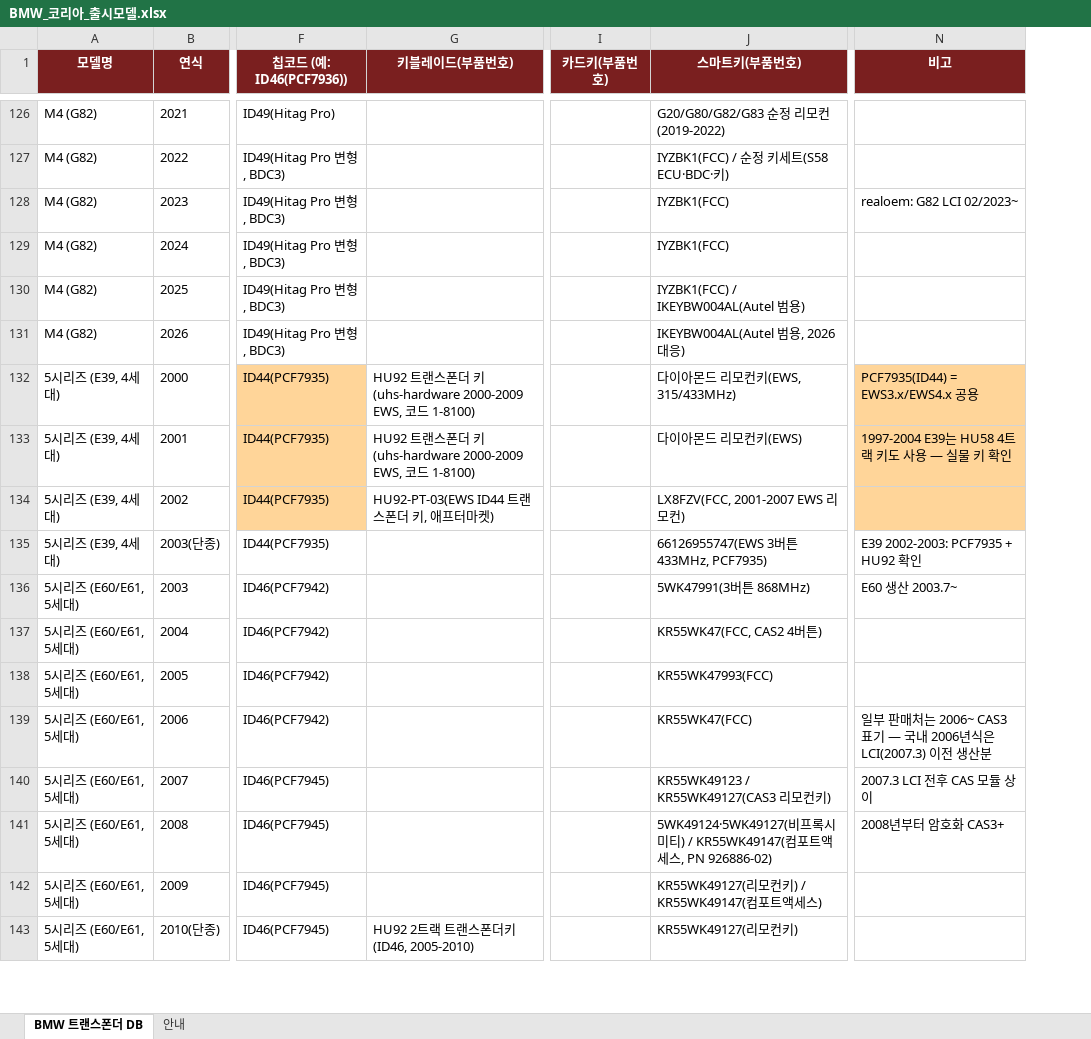
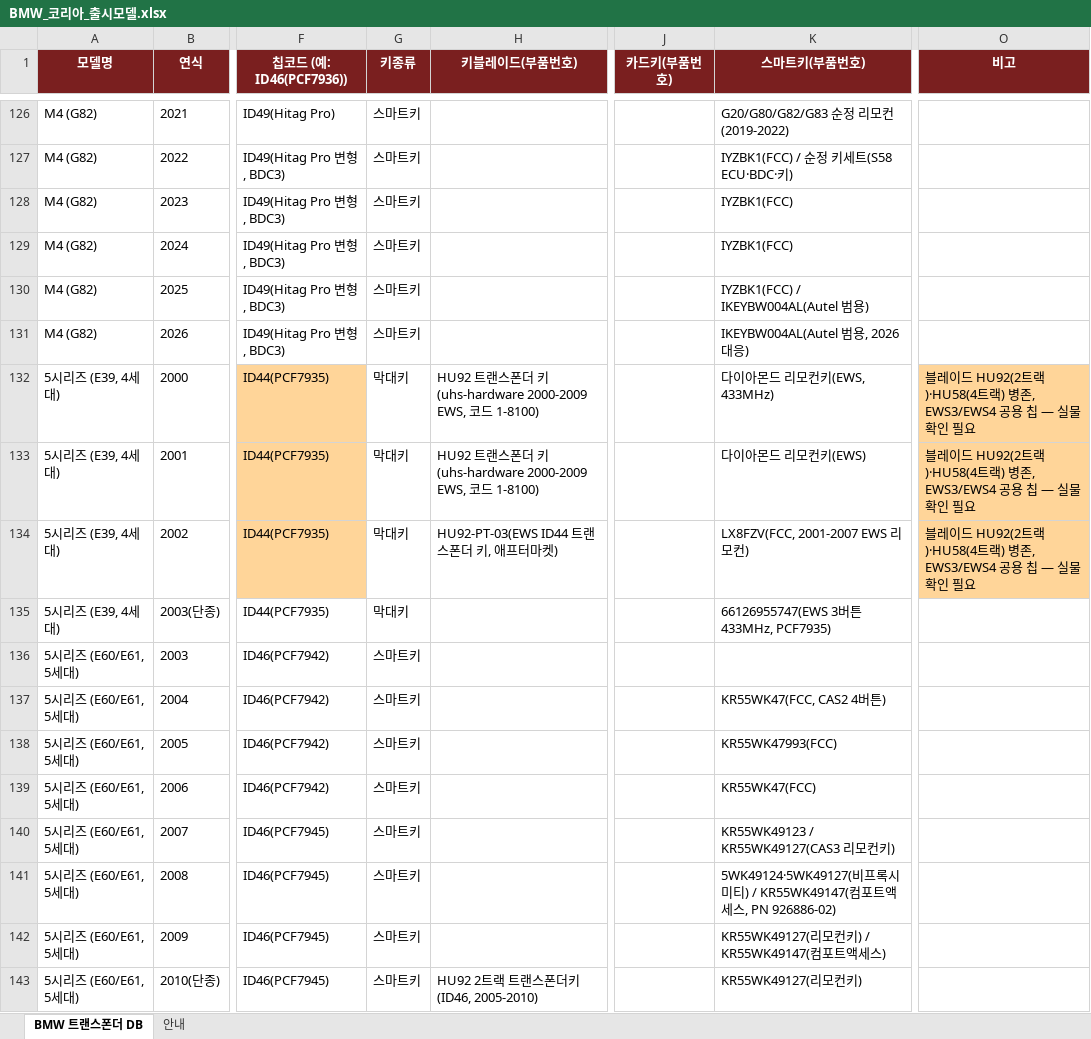
Before and after one commit to pegasusj8888-sudo/claude, an Excel workbook: BMW_코리아_출시모델.xlsx, sheet BMW 트랜스폰더 DB, drawn as a sheet; only a part is shown, gaps mark what is left out; values as stored, in another font and other column widths than the file's, no borders; addresses are those after the commit; the diff covers the shown part only; the diff names each change by its address in the sheet, - before the commit and + after, or states it on an @@ line.

```diff
--- a/BMW_코리아_출시모델.xlsx (sheet BMW 트랜스폰더 DB)
+++ b/BMW_코리아_출시모델.xlsx (sheet BMW 트랜스폰더 DB)
+column G (키종류), rows 126-143: 스마트키 | 스마트키 | 스마트키 | 스마트키 | 스마트키 | 스마트키 | 막대키 | 막대키 | 막대키 | 막대키 | 스마트키 | 스마트키 | 스마트키 | 스마트키 | 스마트키 | 스마트키 | 스마트키 | 스마트키
-O128 (비고): realoem: G82 LCI 02/2023~
+O128 (비고): (empty)
-K132 (스마트키(부품번호)): 다이아몬드 리모컨키(EWS, 315/433MHz)
+K132 (스마트키(부품번호)): 다이아몬드 리모컨키(EWS, 433MHz)
-O132 (비고): PCF7935(ID44) = EWS3.x/EWS4.x 공용
+O132 (비고): 블레이드 HU92(2트랙)·HU58(4트랙) 병존, EWS3/EWS4 공용 칩 — 실물 확인 필요
-O133 (비고): 1997-2004 E39는 HU58 4트랙 키도 사용 — 실물 키 확인
+O133 (비고): 블레이드 HU92(2트랙)·HU58(4트랙) 병존, EWS3/EWS4 공용 칩 — 실물 확인 필요
-O134 (비고): (empty)
+O134 (비고): 블레이드 HU92(2트랙)·HU58(4트랙) 병존, EWS3/EWS4 공용 칩 — 실물 확인 필요
-O135 (비고): E39 2002-2003: PCF7935 + HU92 확인
+O135 (비고): (empty)
-K136 (스마트키(부품번호)): 5WK47991(3버튼 868MHz)
+K136 (스마트키(부품번호)): (empty)
-O136 (비고): E60 생산 2003.7~
+O136 (비고): (empty)
-O139 (비고): 일부 판매처는 2006~ CAS3 표기 — 국내 2006년식은 LCI(2007.3) 이전 생산분
+O139 (비고): (empty)
-O140 (비고): 2007.3 LCI 전후 CAS 모듈 상이
+O140 (비고): (empty)
-O141 (비고): 2008년부터 암호화 CAS3+
+O141 (비고): (empty)
```
Also changed, not shown: 204 edited cells elsewhere in this sheet, sheet 안내, KG모빌리티(쌍용)_models.xlsx, 르노_models.xlsx, 6 other files.
